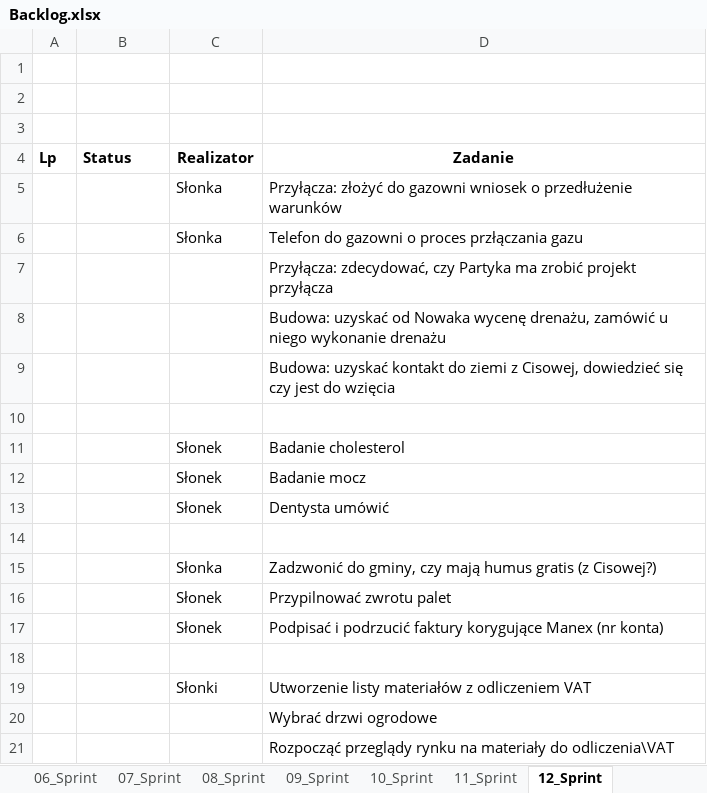
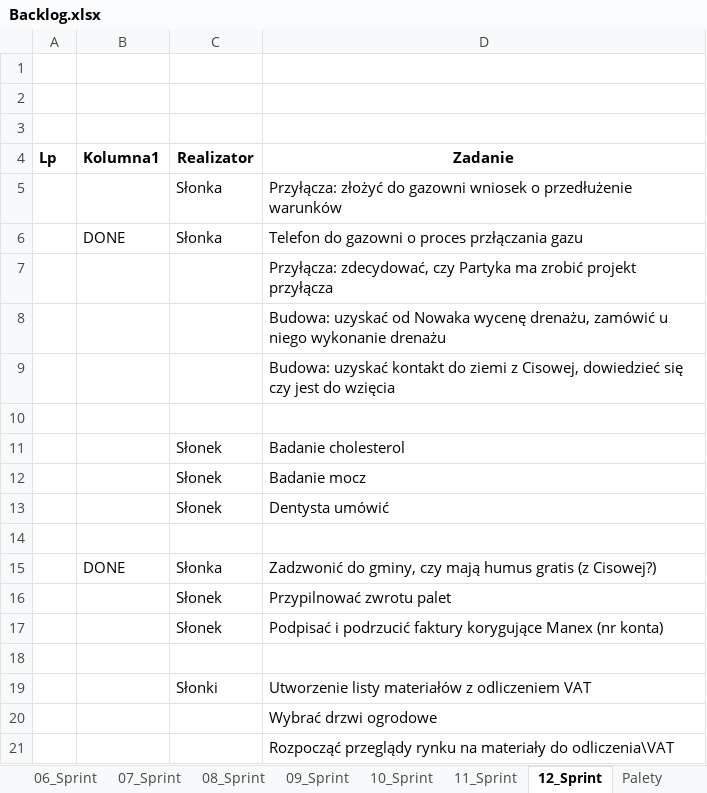
Before and after one commit to bajo2000/mati-sloncowati, an Excel workbook: plan/Backlog.xlsx, sheet 12_Sprint, drawn as a sheet; values as stored, in another font and other column widths than the file's, no borders; table styles not drawn; the diff names each change by its address in the sheet, - before the commit and + after, or states it on an @@ line.

Commit message:
kontrola ilosci palet

```diff
--- a/plan/Backlog.xlsx (sheet 12_Sprint)
+++ b/plan/Backlog.xlsx (sheet 12_Sprint)
+sheet tab: Palety
-B4: Status
+B4: Kolumna1
-B6 (Kolumna1): (empty)
+B6 (Kolumna1): DONE
-B15 (Kolumna1): (empty)
+B15 (Kolumna1): DONE
```
Also changed, not shown: charts or pictures.
